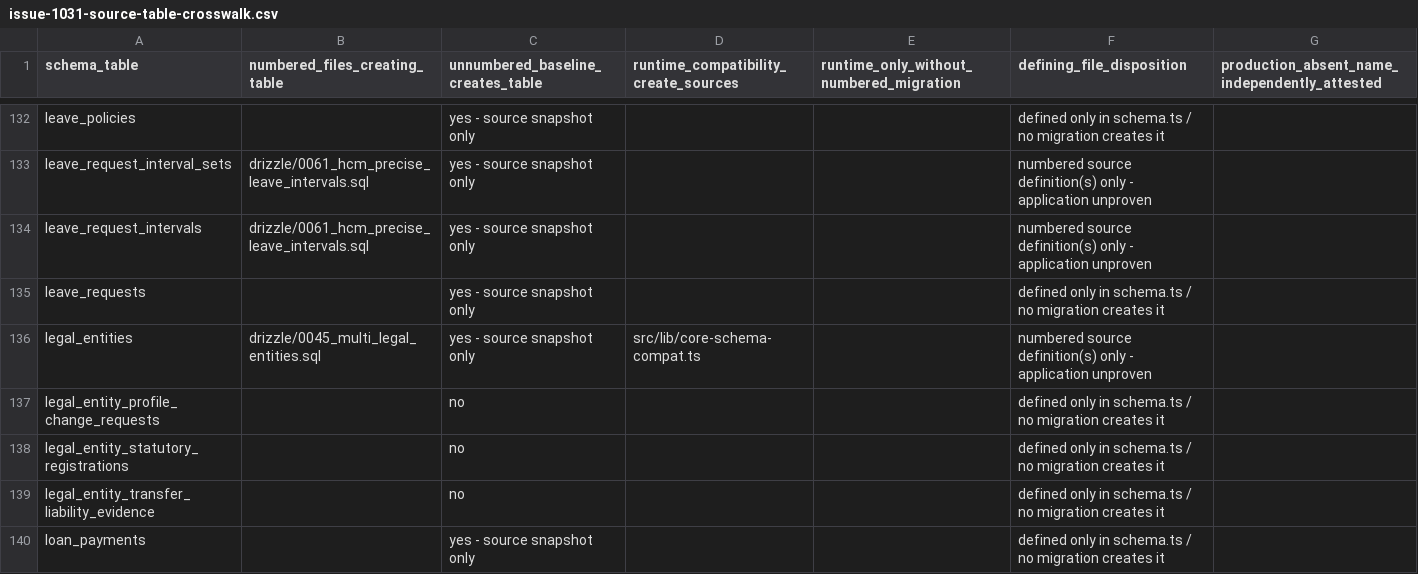
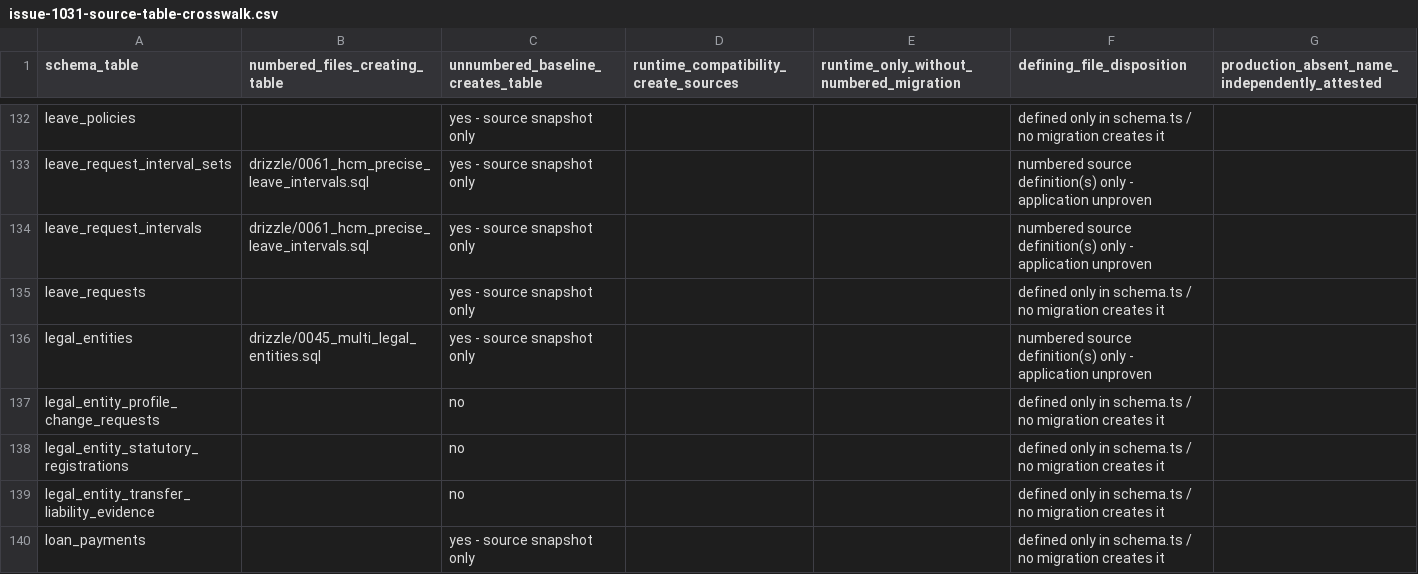
Before and after one commit to erwinmehehe/payrollph, a CSV file: docs/engineering/issue-1031-source-table-crosswalk.csv, drawn as a sheet; only a part is shown, gaps mark what is left out; the diff covers the shown part only.

Commit message:
docs(db): regenerate source-only #1031 worksheet after retiring core DDL

```diff
--- a/docs/engineering/issue-1031-source-table-crosswalk.csv
+++ b/docs/engineering/issue-1031-source-table-crosswalk.csv
@@ -135,3 +135,3 @@
 "leave_requests","","yes - source snapshot only","","","defined only in schema.ts / no migration creates it",""
-"legal_entities","drizzle/0045_multi_legal_entities.sql","yes - source snapshot only","src/lib/core-schema-compat.ts","","numbered source definition(s) only - application unproven",""
+"legal_entities","drizzle/0045_multi_legal_entities.sql","yes - source snapshot only","","","numbered source definition(s) only - application unproven",""
 "legal_entity_profile_change_requests","","no","","","defined only in schema.ts / no migration creates it",""
```
Also changed, not shown: 54 edited cells elsewhere in this file.
